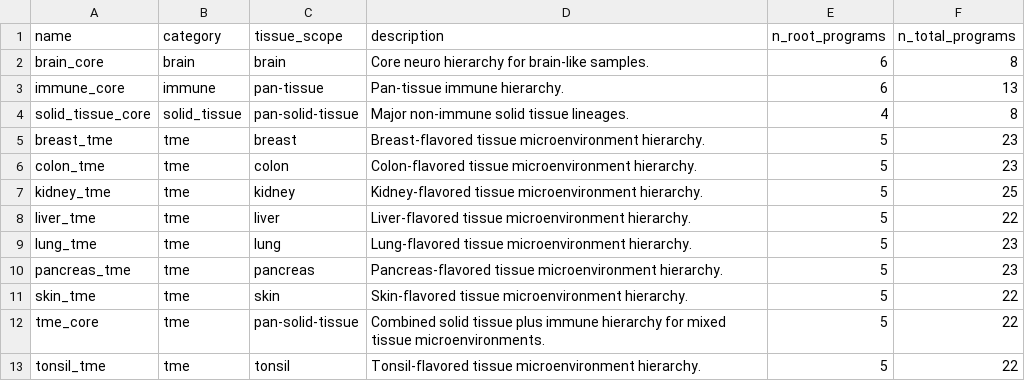
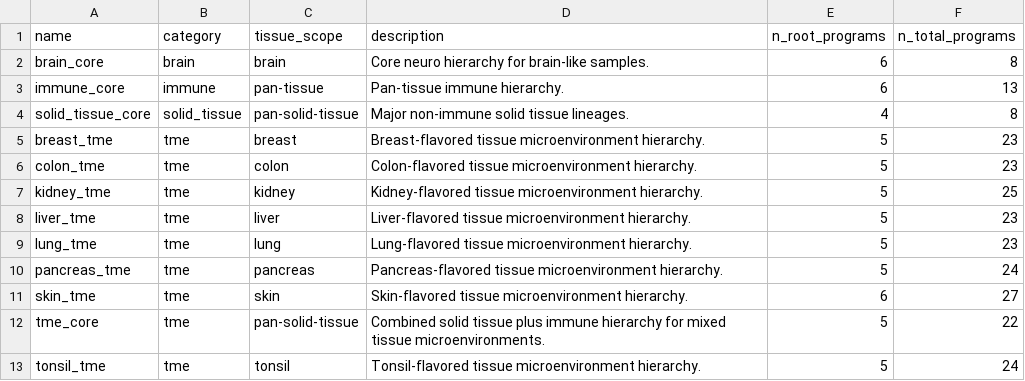
Before and after one commit to Nanostring-Biostats/CosMx-Analysis-Scratch-Space, a CSV file: posts/auto-cluster-naming/assets/builtin_list.csv, drawn as a sheet.

```diff
--- a/posts/auto-cluster-naming/assets/builtin_list.csv
+++ b/posts/auto-cluster-naming/assets/builtin_list.csv
@@ -7,7 +7,7 @@ colon_tme,tme,colon,Colon-flavored tissue microenvironment hierarchy.,5,23
 kidney_tme,tme,kidney,Kidney-flavored tissue microenvironment hierarchy.,5,25
-liver_tme,tme,liver,Liver-flavored tissue microenvironment hierarchy.,5,22
+liver_tme,tme,liver,Liver-flavored tissue microenvironment hierarchy.,5,23
 lung_tme,tme,lung,Lung-flavored tissue microenvironment hierarchy.,5,23
-pancreas_tme,tme,pancreas,Pancreas-flavored tissue microenvironment hierarchy.,5,23
-skin_tme,tme,skin,Skin-flavored tissue microenvironment hierarchy.,5,22
+pancreas_tme,tme,pancreas,Pancreas-flavored tissue microenvironment hierarchy.,5,24
+skin_tme,tme,skin,Skin-flavored tissue microenvironment hierarchy.,6,27
 tme_core,tme,pan-solid-tissue,Combined solid tissue plus immune hierarchy for mixed tissue microenvironments.,5,22
-tonsil_tme,tme,tonsil,Tonsil-flavored tissue microenvironment hierarchy.,5,22
+tonsil_tme,tme,tonsil,Tonsil-flavored tissue microenvironment hierarchy.,5,24
```
Also changed, not shown: 28 other files.
